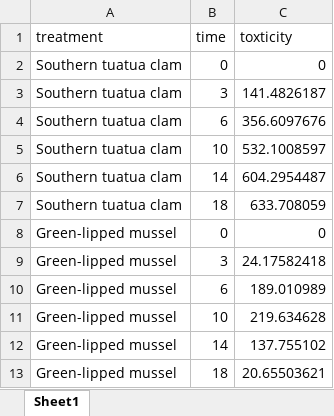
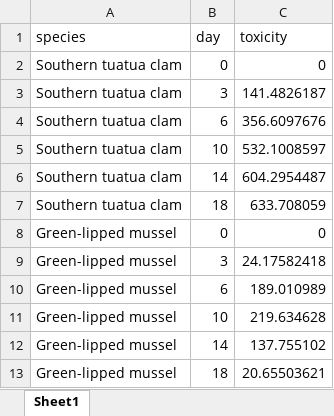
Before and after one commit to cfree14/hab_depuration, an Excel workbook: data/extracted_data/raw_round2/Marsden_2016_Fig_5.xlsx, sheet Sheet1, drawn as a sheet; values as stored, in another font and other column widths than the file's, no borders; removed rows and columns are numbered as before the commit, all else as after; the diff names each change by its address in the sheet, - before the commit and + after, or states it on an @@ line.

```diff
--- a/data/extracted_data/raw_round2/Marsden_2016_Fig_5.xlsx (sheet Sheet1)
+++ b/data/extracted_data/raw_round2/Marsden_2016_Fig_5.xlsx (sheet Sheet1)
-row 1: treatment | time | toxticity
+row 1: species | day | toxicity
```
Also changed, not shown: data/extracted_data/raw_round2/Mafra_2019_Fig_4.xlsx, data/extracted_data/raw_round2/Navarro_2011_Fig_2.xlsx, 9 other files.
